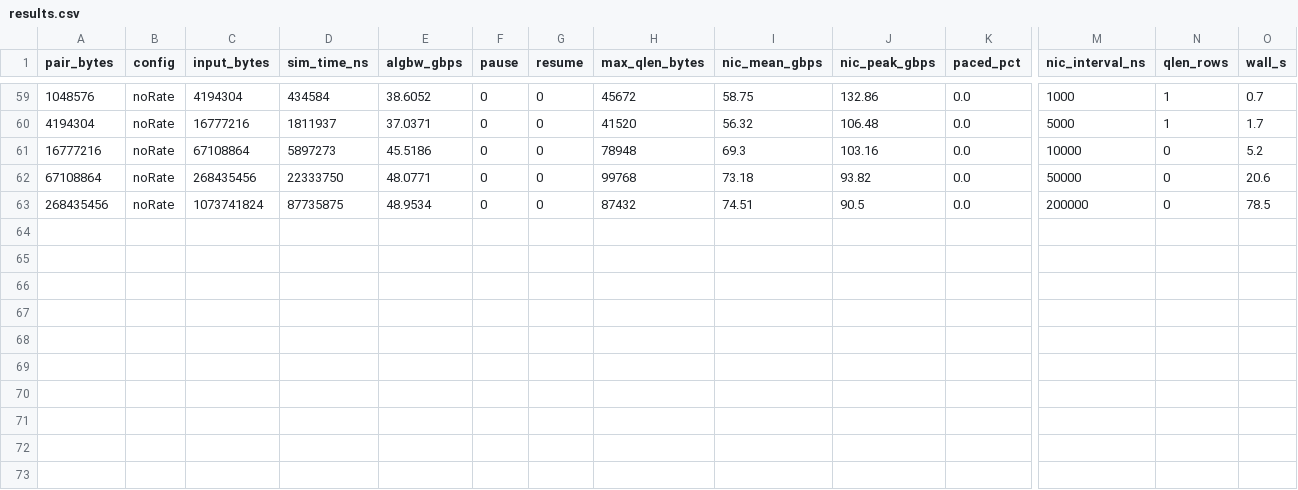
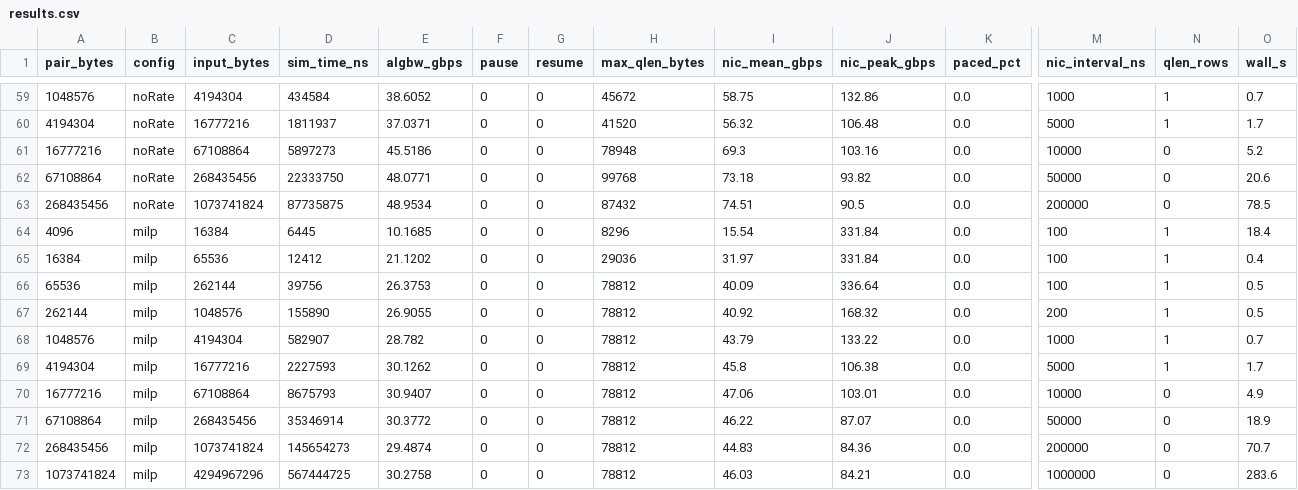
Before and after one commit to Woooooffy/ns-3-alibabacloud, a CSV file: simulation/scratch/sweep_results/mini_1gpu_1nic_ack/results.csv, drawn as a sheet; only a part is shown, gaps mark what is left out; rows hold the shown columns only; the diff names each change by its address in the sheet, - before the commit and + after, or states it on an @@ line.

```diff
--- a/simulation/scratch/sweep_results/mini_1gpu_1nic_ack/results.csv
+++ b/simulation/scratch/sweep_results/mini_1gpu_1nic_ack/results.csv
+row 64: 4096 | milp | 16384 | 6445 | 10.1685 | 0 | 0 | 8296 | 15.54 | 331.84 | 0.0 | 100 | 1 | 18.4
+row 65: 16384 | milp | 65536 | 12412 | 21.1202 | 0 | 0 | 29036 | 31.97 | 331.84 | 0.0 | 100 | 1 | 0.4
+row 66: 65536 | milp | 262144 | 39756 | 26.3753 | 0 | 0 | 78812 | 40.09 | 336.64 | 0.0 | 100 | 1 | 0.5
+row 67: 262144 | milp | 1048576 | 155890 | 26.9055 | 0 | 0 | 78812 | 40.92 | 168.32 | 0.0 | 200 | 1 | 0.5
+row 68: 1048576 | milp | 4194304 | 582907 | 28.782 | 0 | 0 | 78812 | 43.79 | 133.22 | 0.0 | 1000 | 1 | 0.7
+row 69: 4194304 | milp | 16777216 | 2227593 | 30.1262 | 0 | 0 | 78812 | 45.8 | 106.38 | 0.0 | 5000 | 1 | 1.7
+row 70: 16777216 | milp | 67108864 | 8675793 | 30.9407 | 0 | 0 | 78812 | 47.06 | 103.01 | 0.0 | 10000 | 0 | 4.9
+row 71: 67108864 | milp | 268435456 | 35346914 | 30.3772 | 0 | 0 | 78812 | 46.22 | 87.07 | 0.0 | 50000 | 0 | 18.9
+row 72: 268435456 | milp | 1073741824 | 145654273 | 29.4874 | 0 | 0 | 78812 | 44.83 | 84.36 | 0.0 | 200000 | 0 | 70.7
+row 73: 1073741824 | milp | 4294967296 | 567444725 | 30.2758 | 0 | 0 | 78812 | 46.03 | 84.21 | 0.0 | 1000000 | 0 | 283.6
```
Also changed, not shown: simulation/scratch/sweep_results/mini_2gpu_2nic_ack/results.csv.
